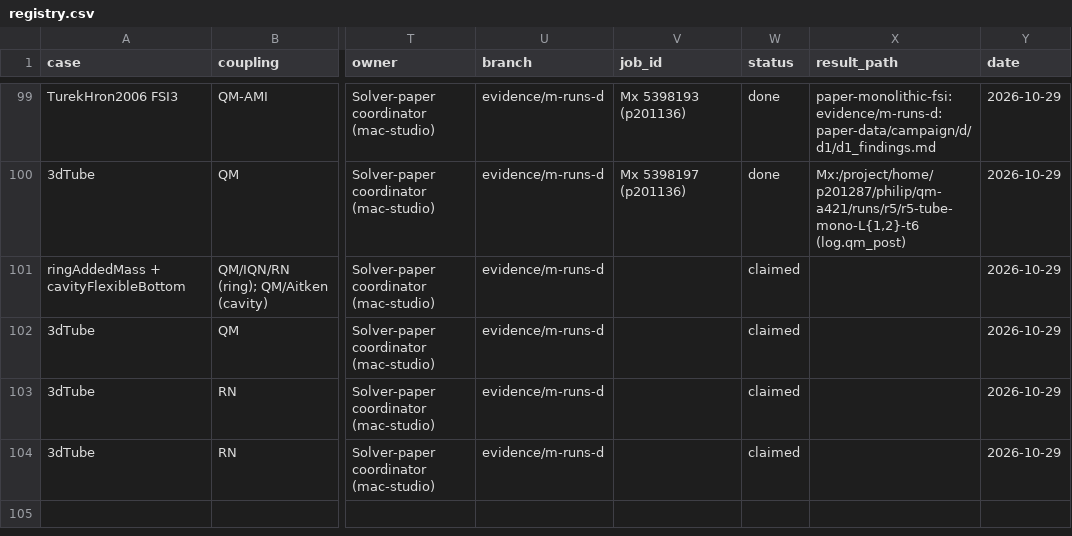
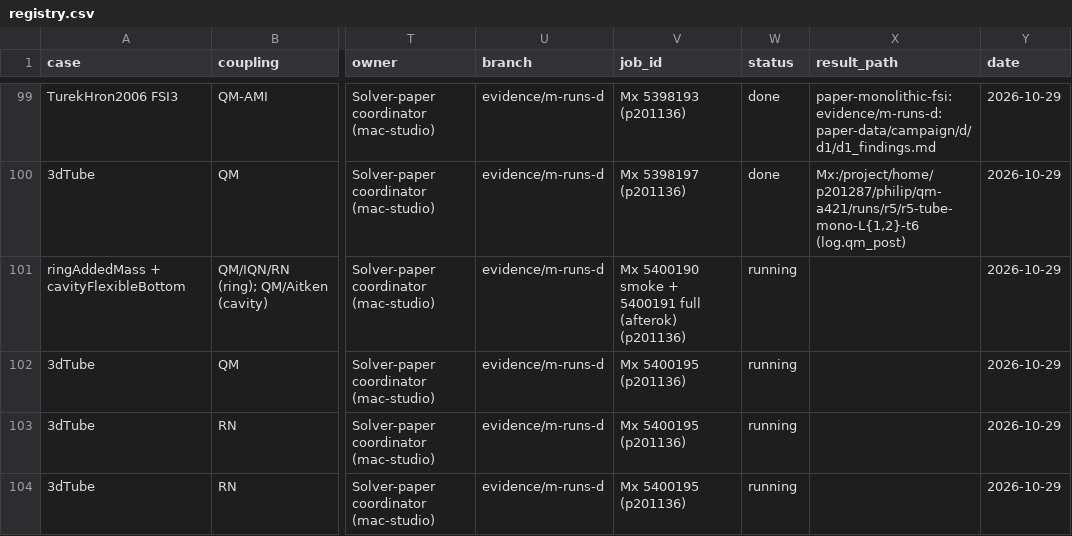
Before and after one commit to philipcardiff/paper-monolithic-fsi, a CSV file: campaign/registry/registry.csv, drawn as a sheet; only a part is shown, gaps mark what is left out; the diff names each change by its address in the sheet, - before the commit and + after, or states it on an @@ line.

```diff
--- a/campaign/registry/registry.csv
+++ b/campaign/registry/registry.csv
-V101 (job_id): (empty)
+V101 (job_id): Mx 5400190 smoke + 5400191 full (afterok) (p201136)
-W101:W104 (status): claimed
+W101:W104 (status): running
-V102:V104 (job_id): (empty)
+V102:V104 (job_id): Mx 5400195 (p201136)
```
